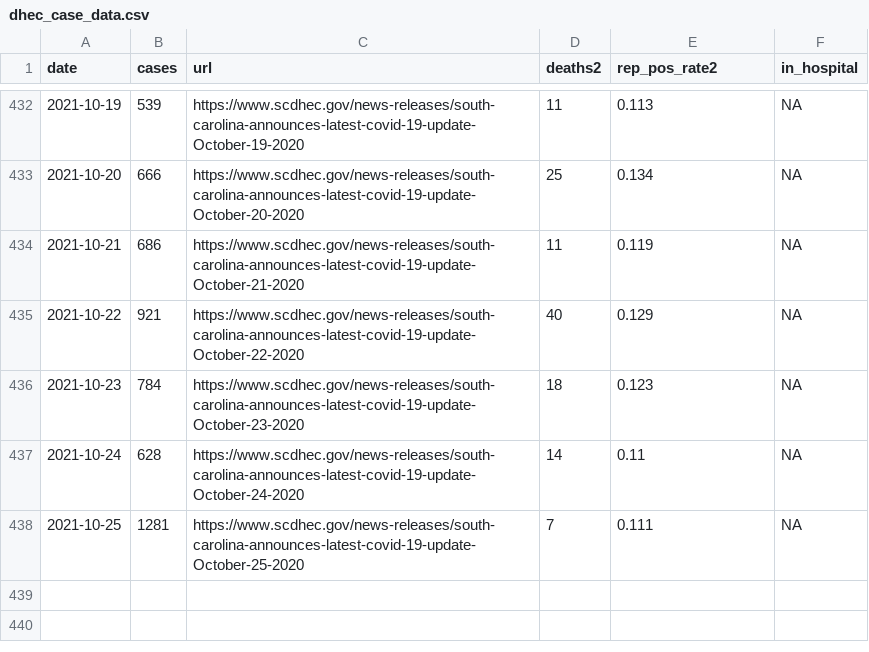
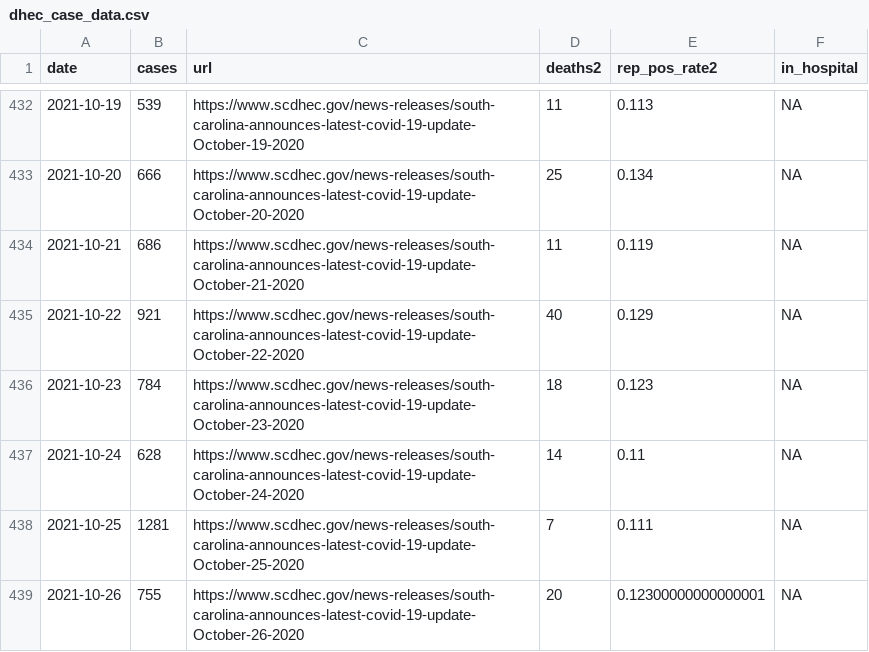
Before and after one commit to jacob-long/SC-COVID-19-Dashboard, a CSV file: dhec_case_data.csv, drawn as a sheet; only a part is shown, gaps mark what is left out.

```diff
--- a/dhec_case_data.csv
+++ b/dhec_case_data.csv
@@ -438 +438,2 @@ date,cases,url,deaths2,rep_pos_rate2,in_hospital
 2021-10-25,1281,https://www.scdhec.gov/news-releases/south-carolina-announces-latest-covid-19-update-October-25-2020,7,0.111,NA
+2021-10-26,755,https://www.scdhec.gov/news-releases/south-carolina-announces-latest-covid-19-update-October-26-2020,20,0.12300000000000001,NA
```
Also changed, not shown: 1 other file.
